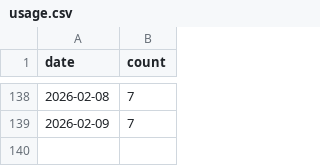
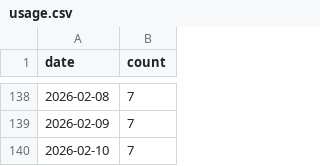
Before and after one commit to gccloudone/artifacts-artefacts, a CSV file: stats/usage.csv, drawn as a sheet; only a part is shown, gaps mark what is left out; the diff names each change by its address in the sheet, - before the commit and + after, or states it on an @@ line.

```diff
--- a/stats/usage.csv
+++ b/stats/usage.csv
+row 140: 2026-02-10 | 7
```
Also changed, not shown: 1 other file.
